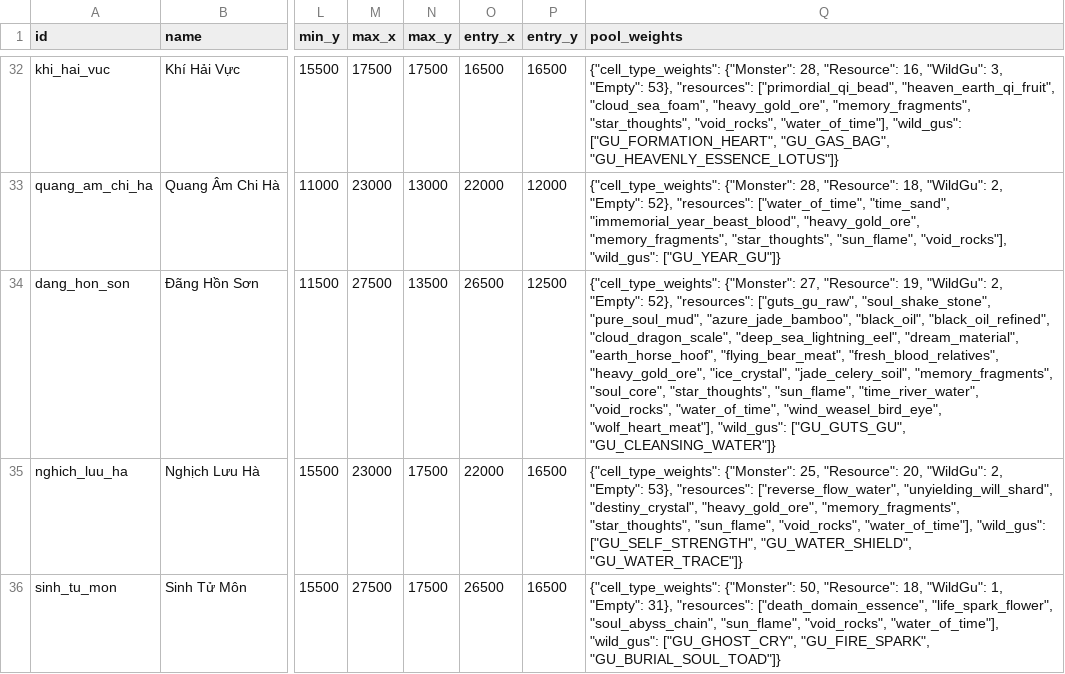
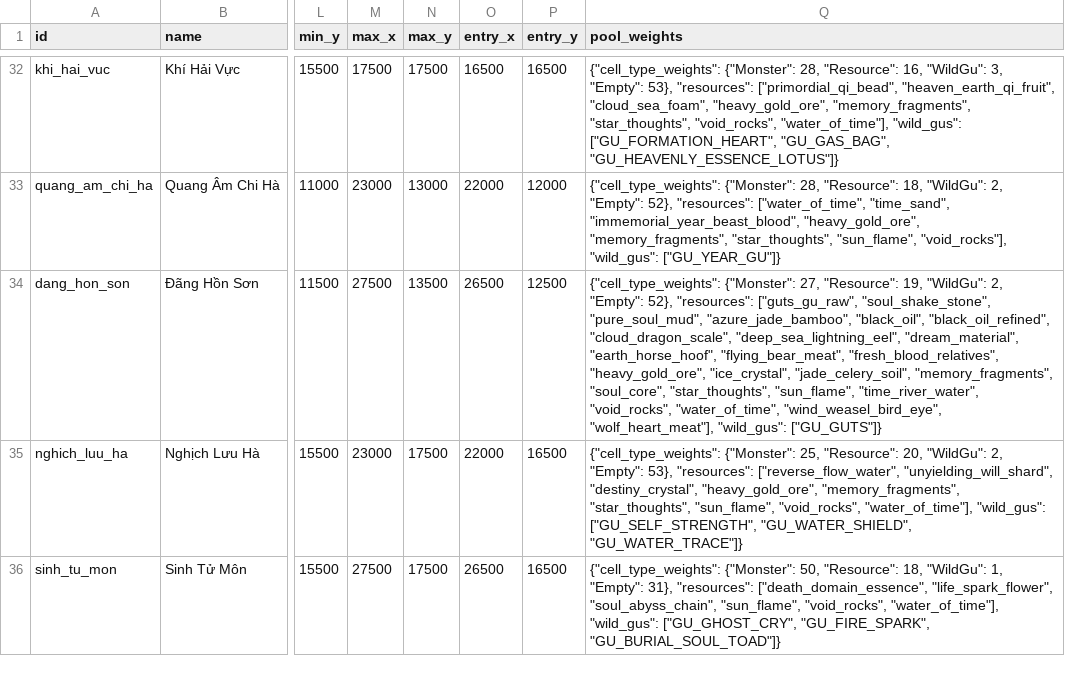
Before and after one commit to VipPro67/GuWorld, a CSV file: backend/cmd/server/data/Region.csv, drawn as a sheet; only a part is shown, gaps mark what is left out; the diff names each change by its address in the sheet, - before the commit and + after, or states it on an @@ line.

Commit message:
change: csv file

```diff
--- a/backend/cmd/server/data/Region.csv
+++ b/backend/cmd/server/data/Region.csv
-Q34 (pool_weights): …"wolf_heart_meat"], "wild_gus": ["GU_GUTS_GU", "GU_CLEANSING_WATER"]}
+Q34 (pool_weights): …"wolf_heart_meat"], "wild_gus": ["GU_GUTS"]}
```
